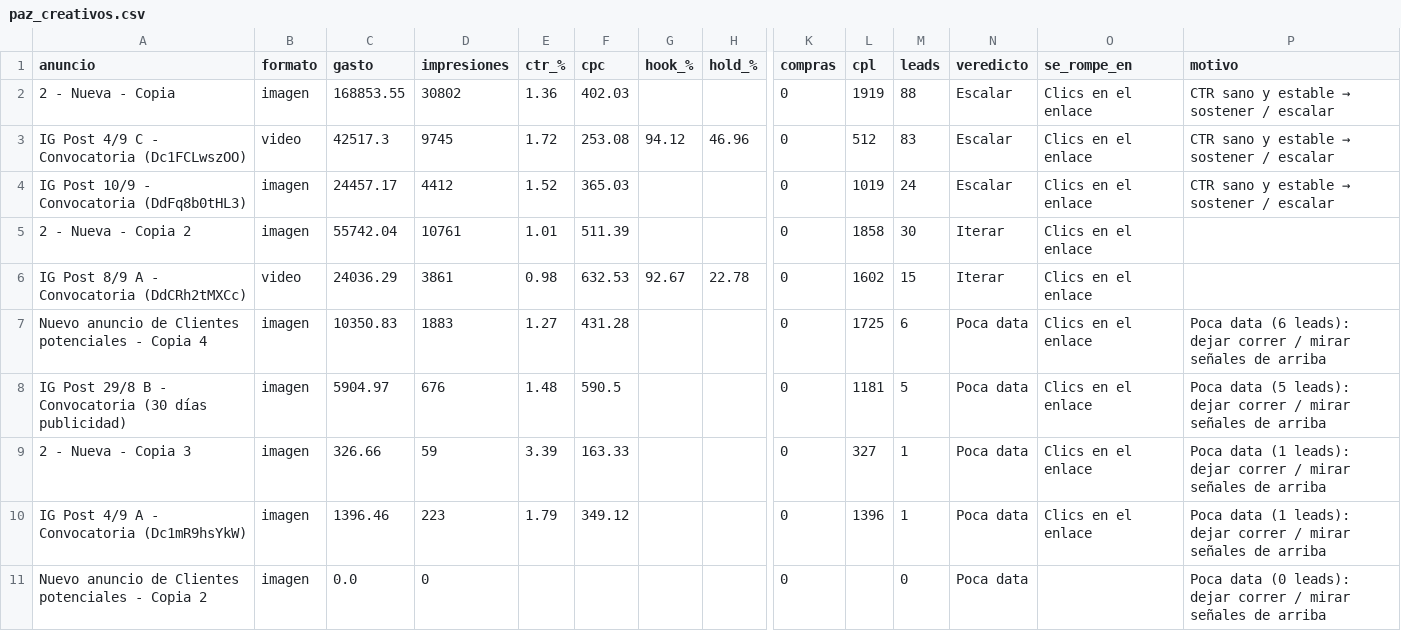
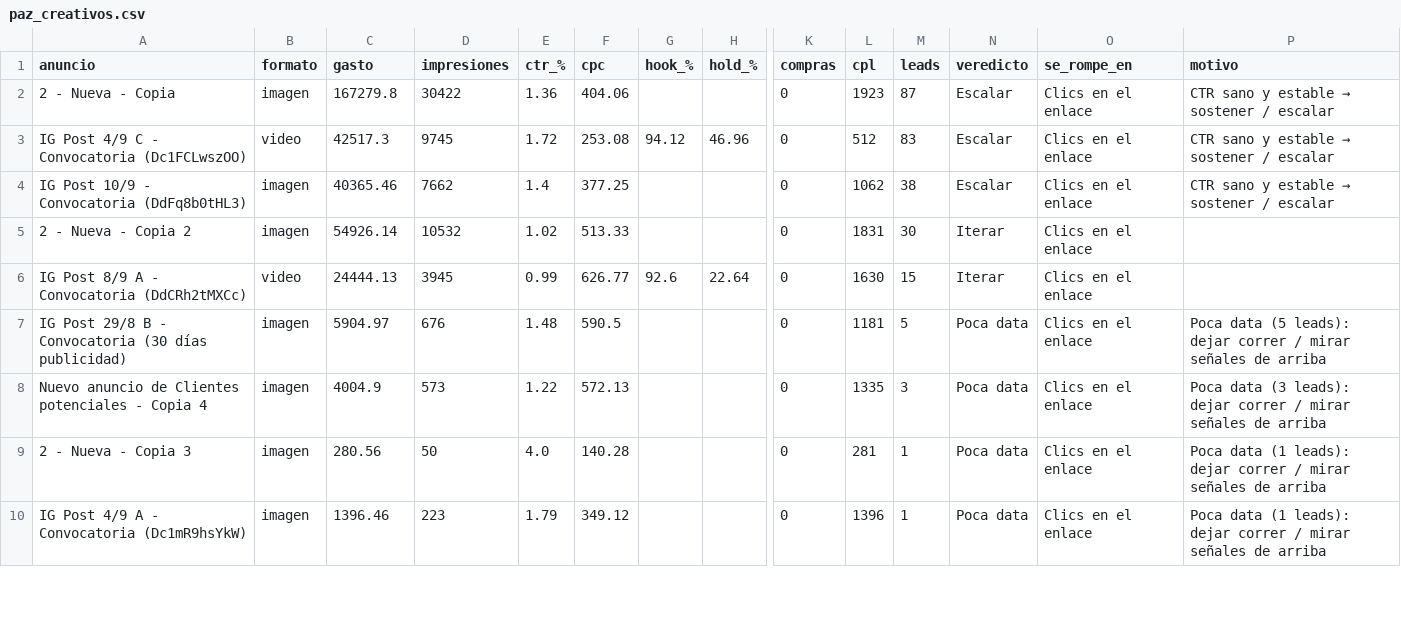
Before and after one commit to magdalenadialeva/maia-hub, a CSV file: brandbrain/paz_creativos.csv, drawn as a sheet; only a part is shown, gaps mark what is left out; removed rows and columns are numbered as before the commit, all else as after; rows hold the shown columns only; the diff covers the shown part only; the diff names each change by its address in the sheet, - before the commit and + after, or states it on an @@ line.

```diff
--- a/brandbrain/paz_creativos.csv
+++ b/brandbrain/paz_creativos.csv
-C2 (gasto): 168853.55
+C2 (gasto): 167279.8
-D2 (impresiones): 30802
+D2 (impresiones): 30422
-F2 (cpc): 402.03
+F2 (cpc): 404.06
-L2 (cpl): 1919
+L2 (cpl): 1923
-M2 (leads): 88
+M2 (leads): 87
-C4 (gasto): 24457.17
+C4 (gasto): 40365.46
-D4 (impresiones): 4412
+D4 (impresiones): 7662
-E4 (ctr_%): 1.52
+E4 (ctr_%): 1.4
-F4 (cpc): 365.03
+F4 (cpc): 377.25
-L4 (cpl): 1019
+L4 (cpl): 1062
-M4 (leads): 24
+M4 (leads): 38
-C5 (gasto): 55742.04
+C5 (gasto): 54926.14
-D5 (impresiones): 10761
+D5 (impresiones): 10532
-E5 (ctr_%): 1.01
+E5 (ctr_%): 1.02
-F5 (cpc): 511.39
+F5 (cpc): 513.33
-L5 (cpl): 1858
+L5 (cpl): 1831
-C6 (gasto): 24036.29
+C6 (gasto): 24444.13
-D6 (impresiones): 3861
+D6 (impresiones): 3945
-E6 (ctr_%): 0.98
+E6 (ctr_%): 0.99
-F6 (cpc): 632.53
+F6 (cpc): 626.77
-G6 (hook_%): 92.67
+G6 (hook_%): 92.6
-H6 (hold_%): 22.78
+H6 (hold_%): 22.64
-L6 (cpl): 1602
+L6 (cpl): 1630
-row 7: Nuevo anuncio de Clientes potenciales - Copia 4 | imagen | 10350.83 | 1883 | 1.27 | 431.28 |  |  | 0 | 1725 | 6 | Poca data | Clics en el enlace | Poca data (6 leads): dejar correr / mirar señales de arriba
+row 8: Nuevo anuncio de Clientes potenciales - Copia 4 | imagen | 4004.9 | 573 | 1.22 | 572.13 |  |  | 0 | 1335 | 3 | Poca data | Clics en el enlace | Poca data (3 leads): dejar correr / mirar señales de arriba
-C9 (gasto): 326.66
+C9 (gasto): 280.56
-D9 (impresiones): 59
+D9 (impresiones): 50
-E9 (ctr_%): 3.39
+E9 (ctr_%): 4.0
-F9 (cpc): 163.33
+F9 (cpc): 140.28
-L9 (cpl): 327
+L9 (cpl): 281
-row 11: Nuevo anuncio de Clientes potenciales - Copia 2 | imagen | 0.0 | 0 |  |  |  |  | 0 |  | 0 | Poca data |  | Poca data (0 leads): dejar correr / mirar señales de arriba
```
Also changed, not shown: 2 removed rows and 18 edited cells elsewhere in this file, exports/alba/alba_auto.csv, exports/mossy/mossy_auto.csv, 40 other files.
